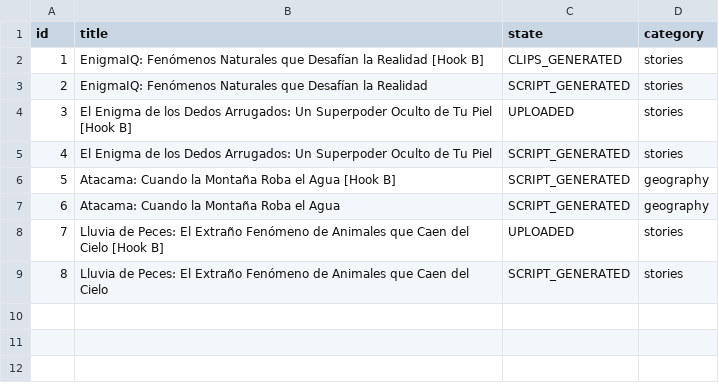
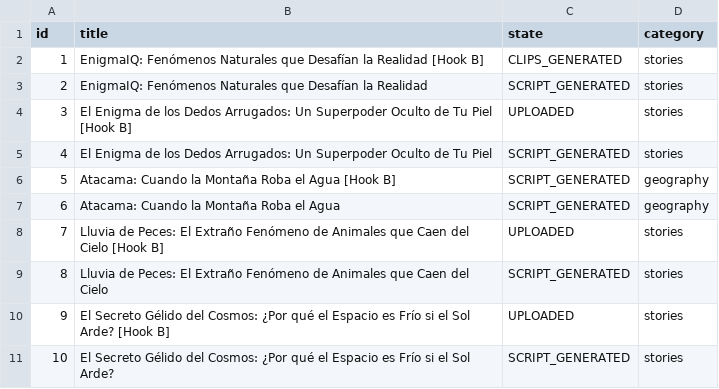
Before and after one commit to danielbenavides2001-blip/AI-Content-Automation-Engine, a CSV file: flows/image_content_generator/out_short/ideas_tracking.csv, drawn as a sheet; the diff names each change by its address in the sheet, - before the commit and + after, or states it on an @@ line.

Commit message:
chore: update post history and state [skip ci]

```diff
--- a/flows/image_content_generator/out_short/ideas_tracking.csv
+++ b/flows/image_content_generator/out_short/ideas_tracking.csv
+row 10: 9 | El Secreto Gélido del Cosmos: ¿Por qué el Espacio es Frío si el Sol Arde? [Hook B] | UPLOADED | stories
+row 11: 10 | El Secreto Gélido del Cosmos: ¿Por qué el Espacio es Frío si el Sol Arde? | SCRIPT_GENERATED | stories
```
Also changed, not shown: flows/image_content_generator/out_short/automated_posts_history.csv.
